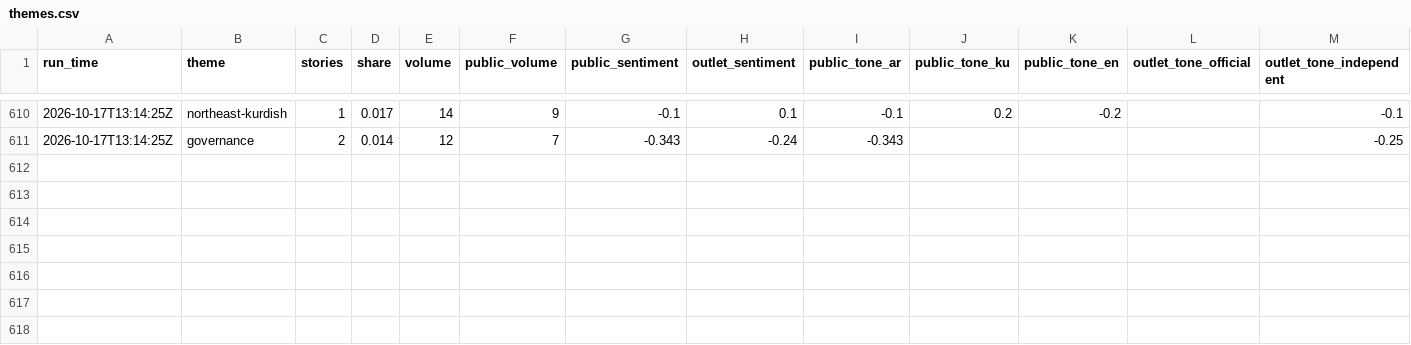
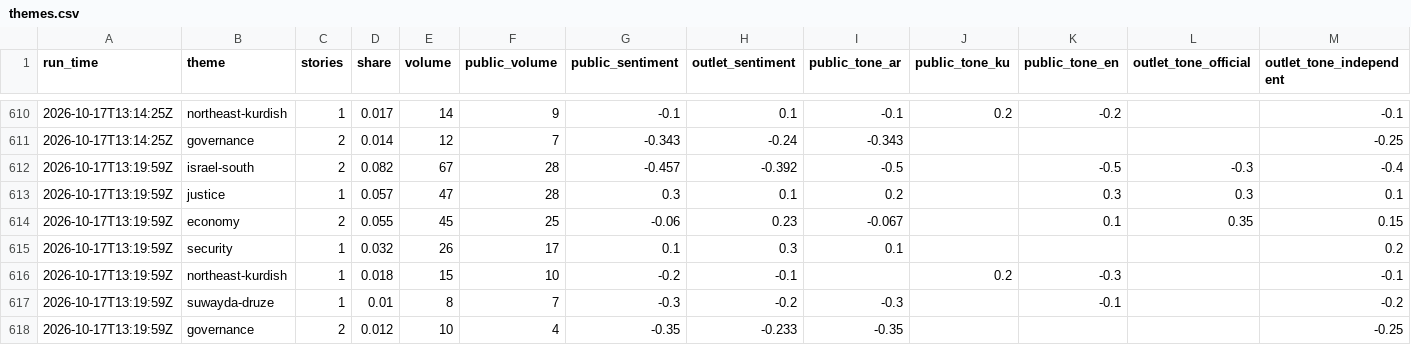
Before and after one commit to Brunopomodoro/syria-narrative-tracker, a CSV file: data/exports/2026-10/themes.csv, drawn as a sheet; only a part is shown, gaps mark what is left out; rows hold the shown columns only; the diff names each change by its address in the sheet, - before the commit and + after, or states it on an @@ line.

```diff
--- a/data/exports/2026-10/themes.csv
+++ b/data/exports/2026-10/themes.csv
+row 612: 2026-10-17T13:19:59Z | israel-south | 2 | 0.082 | 67 | 28 | -0.457 | -0.392 | -0.5 |  | -0.5 | -0.3 | -0.4
+row 613: 2026-10-17T13:19:59Z | justice | 1 | 0.057 | 47 | 28 | 0.3 | 0.1 | 0.2 |  | 0.3 | 0.3 | 0.1
+row 614: 2026-10-17T13:19:59Z | economy | 2 | 0.055 | 45 | 25 | -0.06 | 0.23 | -0.067 |  | 0.1 | 0.35 | 0.15
+row 615: 2026-10-17T13:19:59Z | security | 1 | 0.032 | 26 | 17 | 0.1 | 0.3 | 0.1 |  |  |  | 0.2
+row 616: 2026-10-17T13:19:59Z | northeast-kurdish | 1 | 0.018 | 15 | 10 | -0.2 | -0.1 |  | 0.2 | -0.3 |  | -0.1
+row 617: 2026-10-17T13:19:59Z | suwayda-druze | 1 | 0.01 | 8 | 7 | -0.3 | -0.2 | -0.3 |  | -0.1 |  | -0.2
+row 618: 2026-10-17T13:19:59Z | governance | 2 | 0.012 | 10 | 4 | -0.35 | -0.233 | -0.35 |  |  |  | -0.25
```
Also changed, not shown: data/exports/2026-10/runs.csv, 46 other files.
